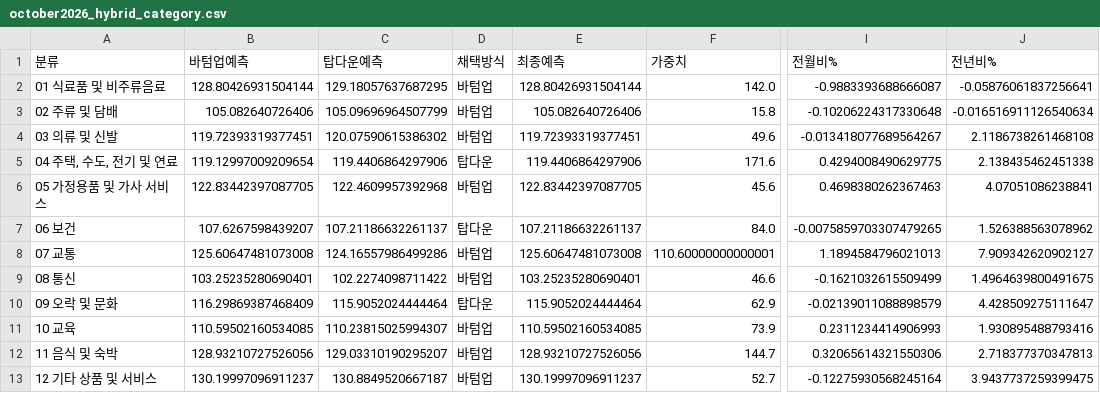
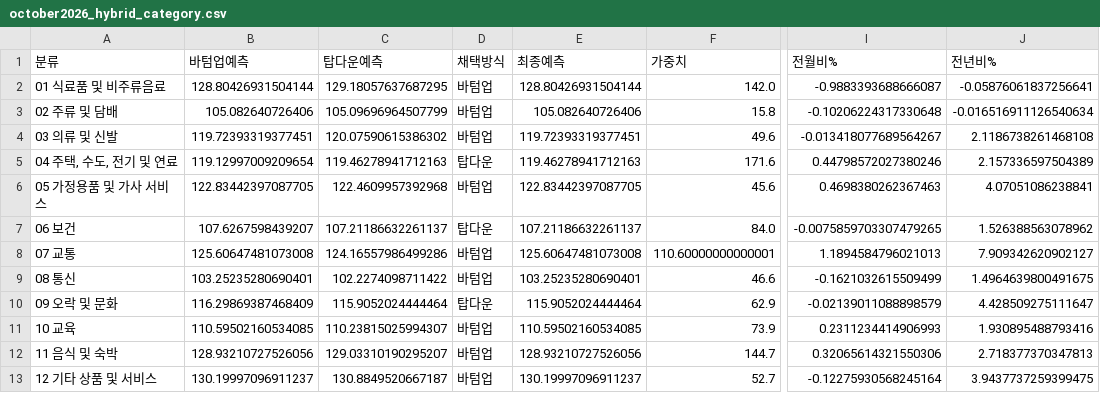
Before and after one commit to jinbala-JWS/JWS-web-DB-Projects, a CSV file: CPI/scripts/october2026_hybrid_category.csv, drawn as a sheet; only a part is shown, gaps mark what is left out; the diff names each change by its address in the sheet, - before the commit and + after, or states it on an @@ line.

```diff
--- a/CPI/scripts/october2026_hybrid_category.csv
+++ b/CPI/scripts/october2026_hybrid_category.csv
-C5 (탑다운예측): 119.4406864297906
+C5 (탑다운예측): 119.46278941712163
-E5 (최종예측): 119.4406864297906
+E5 (최종예측): 119.46278941712163
-I5 (전월비%): 0.4294008490629775
+I5 (전월비%): 0.44798572027380246
-J5 (전년비%): 2.138435462451338
+J5 (전년비%): 2.157336597504389
```
Also changed, not shown: CPI/scripts/october2026_total_summary.csv, 6 other files.
